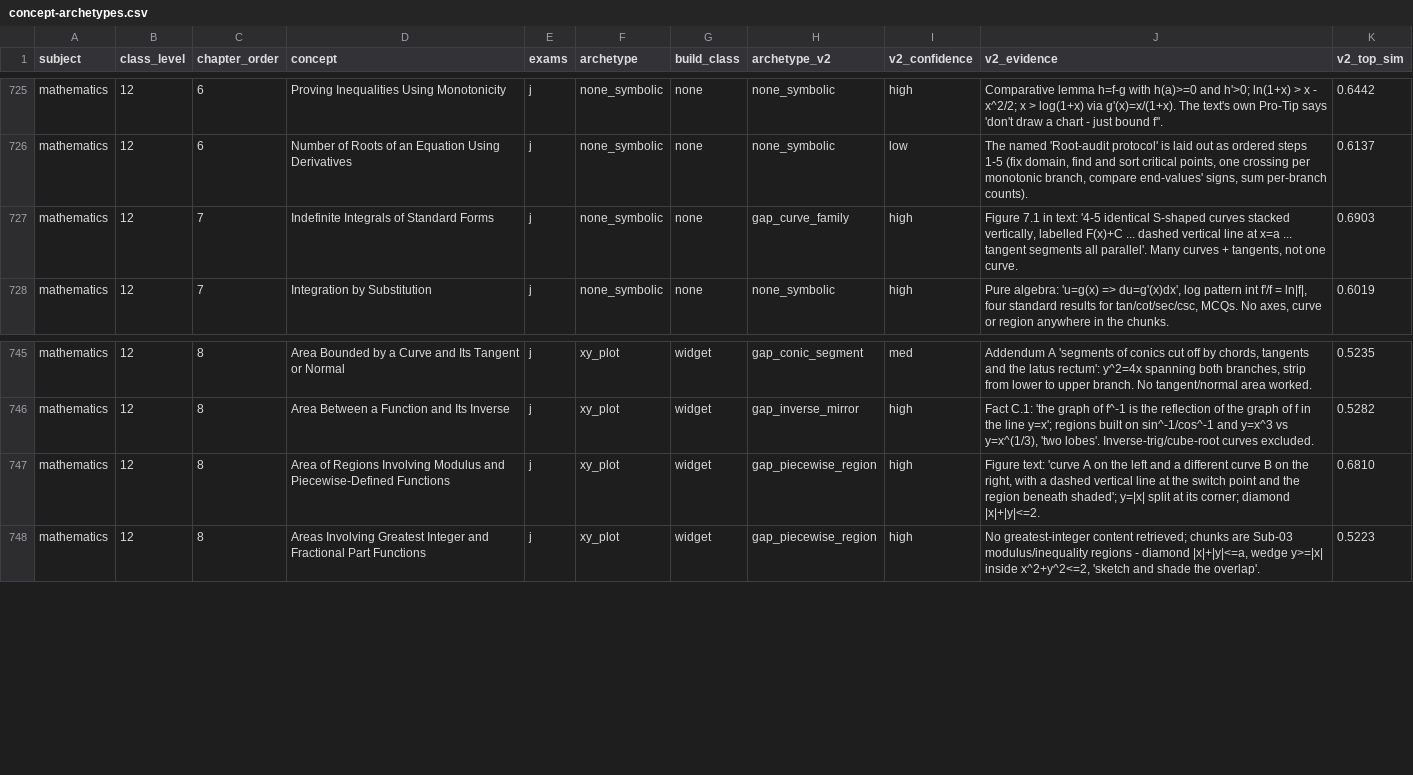
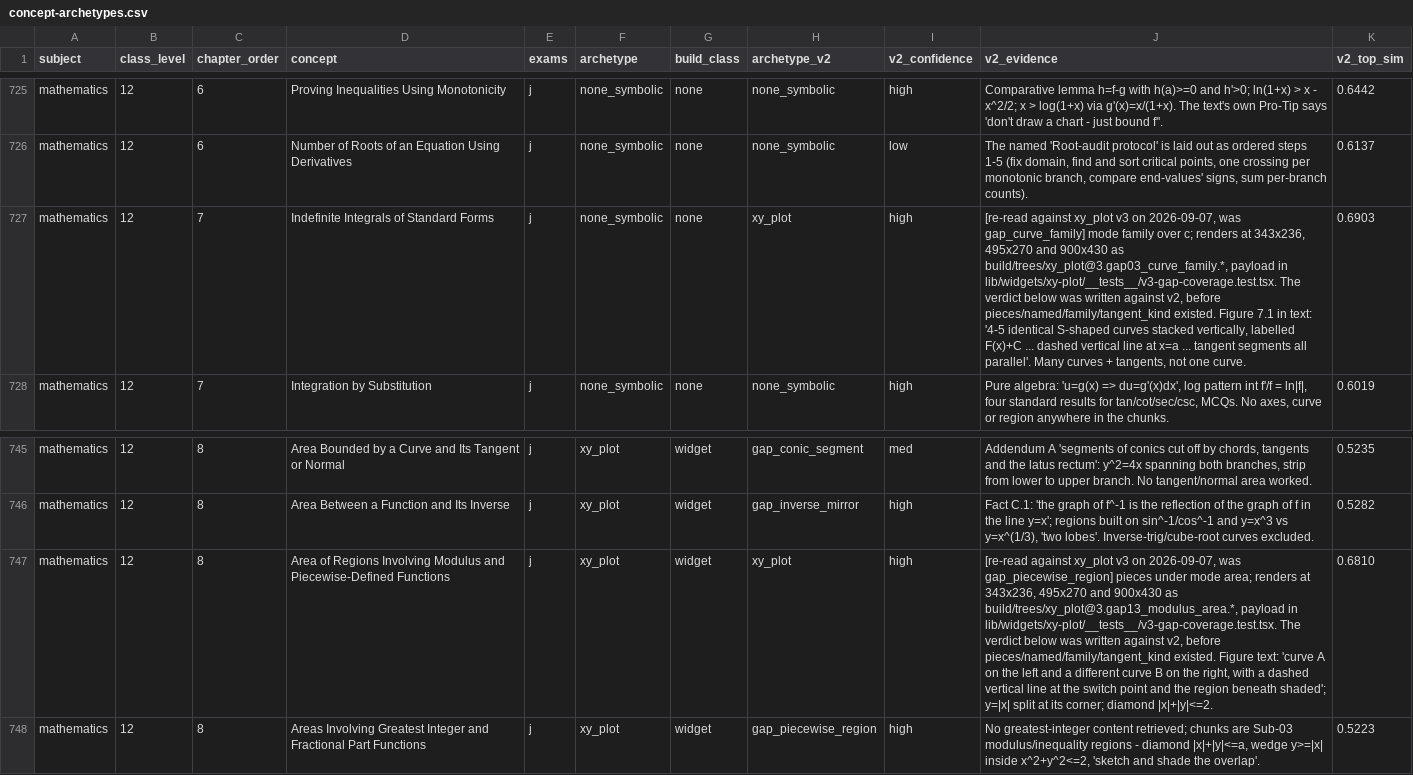
Before and after one commit to nikhilp1008/monklearning-mobile, a CSV file: content/concept-archetypes.csv, drawn as a sheet; only a part is shown, gaps mark what is left out; the diff covers the shown part only; the diff names each change by its address in the sheet, - before the commit and + after, or states it on an @@ line.

```diff
--- a/content/concept-archetypes.csv
+++ b/content/concept-archetypes.csv
-H727 (archetype_v2): gap_curve_family
+H727 (archetype_v2): xy_plot
-J727 (v2_evidence): Figure 7.1…
+J727 (v2_evidence): [re-read against xy_plot v3 on 2026-09-07, was gap_curve_family] mode family over c; renders at 343x236, 495x270 and 900x430 as build/trees/xy_plot@3.gap03_curve_family.*, payload in lib/widgets/xy-plot/__tests__/v3-gap-coverage.test.tsx. The verdict below was written against v2, before pieces/named/family/tangent_kind existed. Figure 7.1…
-H747 (archetype_v2): gap_piecewise_region
+H747 (archetype_v2): xy_plot
-J747 (v2_evidence): Figure text:…
+J747 (v2_evidence): [re-read against xy_plot v3 on 2026-09-07, was gap_piecewise_region] pieces under mode area; renders at 343x236, 495x270 and 900x430 as build/trees/xy_plot@3.gap13_modulus_area.*, payload in lib/widgets/xy-plot/__tests__/v3-gap-coverage.test.tsx. The verdict below was written against v2, before pieces/named/family/tangent_kind existed. Figure text:…
```
Also changed, not shown: 22 edited cells elsewhere in this file, 1 other file.
